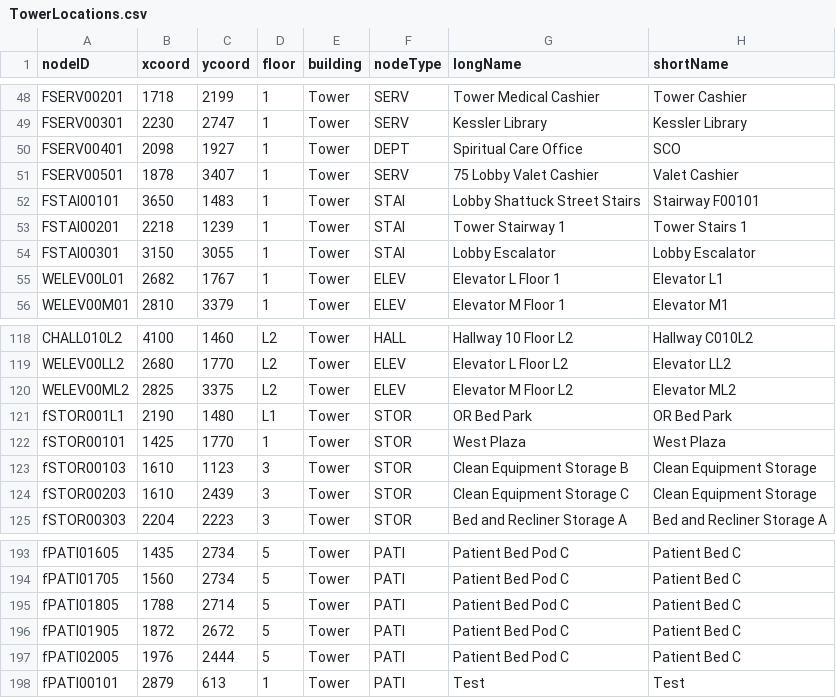
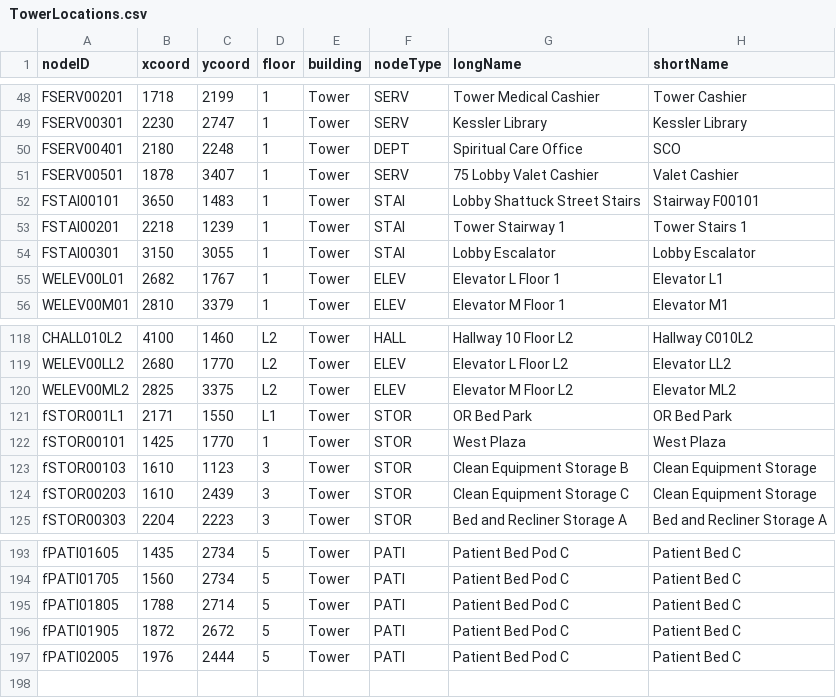
Before and after one commit to CS3733-D22-Team-F/ferocious-furrets, a CSV file: ProtoypeF/src/main/resources/edu/wpi/cs3733/D22/teamF/csv/TowerLocations.csv, drawn as a sheet; only a part is shown, gaps mark what is left out.

```diff
--- a/ProtoypeF/src/main/resources/edu/wpi/cs3733/D22/teamF/csv/TowerLocations.csv
+++ b/ProtoypeF/src/main/resources/edu/wpi/cs3733/D22/teamF/csv/TowerLocations.csv
@@ -49,3 +49,3 @@ FSERV00201,1718,2199,1,Tower,SERV,Tower Medical Cashier,Tower Cashier
 FSERV00301,2230,2747,1,Tower,SERV,Kessler Library,Kessler Library
-FSERV00401,2098,1927,1,Tower,DEPT,Spiritual Care Office,SCO
+FSERV00401,2180,2248,1,Tower,DEPT,Spiritual Care Office,SCO
 FSERV00501,1878,3407,1,Tower,SERV,75 Lobby Valet Cashier,Valet Cashier
@@ -120,3 +120,3 @@ WELEV00LL2,2680,1770,L2,Tower,ELEV,Elevator L Floor L2,Elevator LL2
 WELEV00ML2,2825,3375,L2,Tower,ELEV,Elevator M Floor L2,Elevator ML2
-fSTOR001L1,2190,1480,L1,Tower,STOR,OR Bed Park,OR Bed Park
+fSTOR001L1,2171,1550,L1,Tower,STOR,OR Bed Park,OR Bed Park
 fSTOR00101,1425,1770,1,Tower,STOR,West Plaza,West Plaza
@@ -197,2 +197 @@ fPATI01905,1872,2672,5,Tower,PATI,Patient Bed Pod C,Patient Bed C
 fPATI02005,1976,2444,5,Tower,PATI,Patient Bed Pod C,Patient Bed C
-fPATI00101,2879,613,1,Tower,PATI,Test,Test
```
Also changed, not shown: ProtoypeF/src/main/resources/edu/wpi/cs3733/D22/teamF/csv/audioVis.csv, ProtoypeF/src/main/resources/edu/wpi/cs3733/D22/teamF/csv/equipment.csv, 12 other files.
